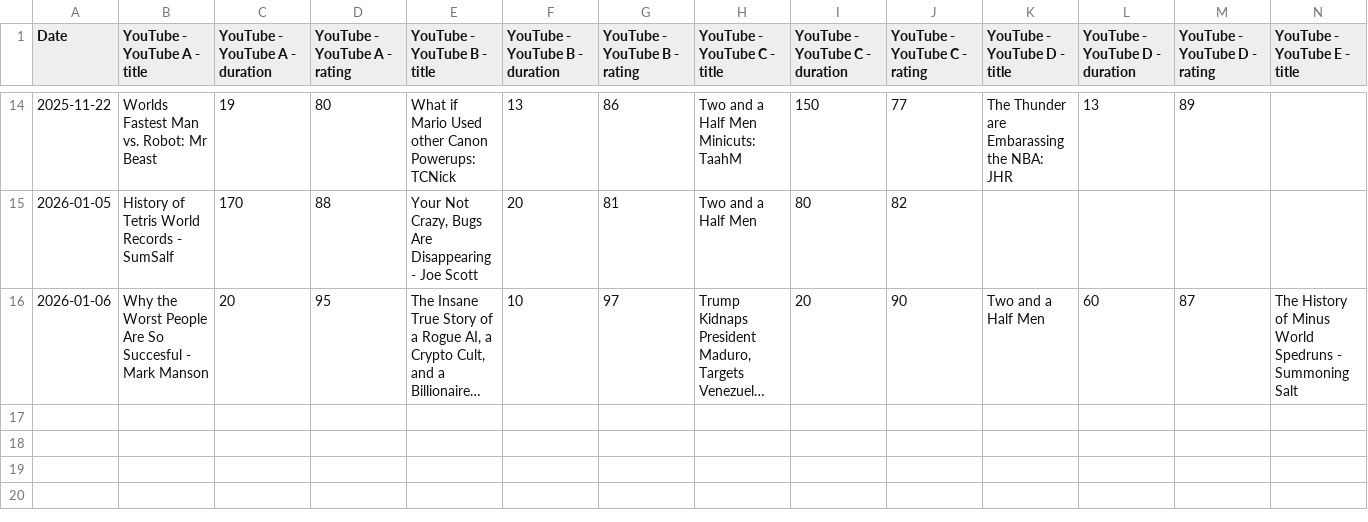
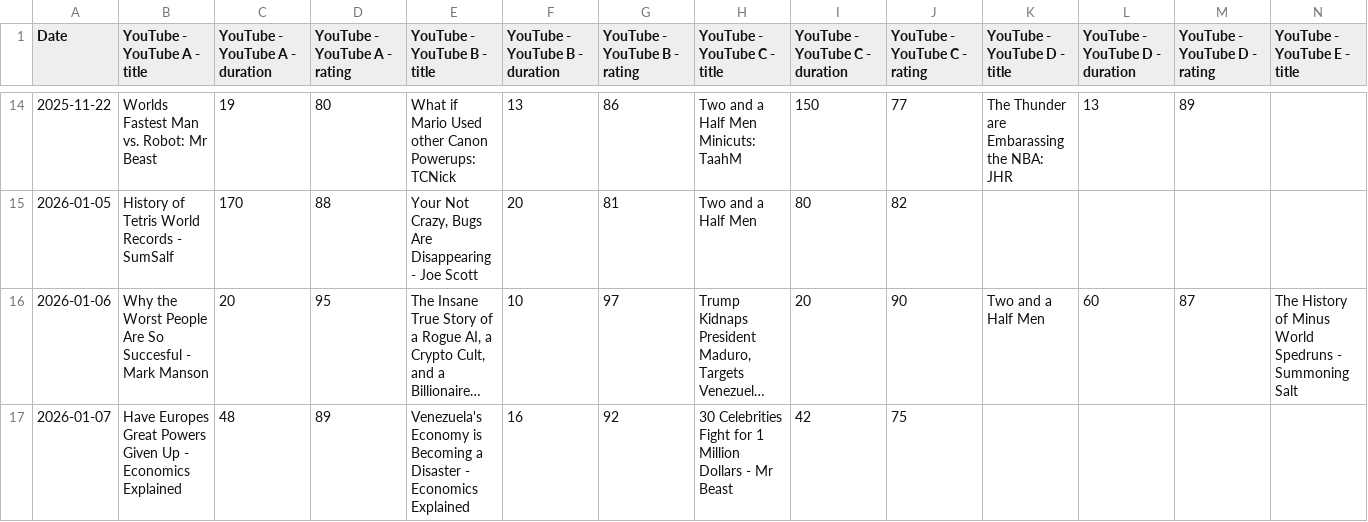
Before and after one commit to l2mcgrat/personal_data_tracking, a CSV file: data/window_data/Media.csv, drawn as a sheet; only a part is shown, gaps mark what is left out; long unchanged cells end in …; rows hold the shown columns only; the diff names each change by its address in the sheet, - before the commit and + after, or states it on an @@ line.

```diff
--- a/data/window_data/Media.csv
+++ b/data/window_data/Media.csv
+row 17: 2026-01-07 | Have Europes Great Powers Given Up - Economics Explained | 48 | 89 | Venezuela's Economy is Becoming a Disaster - Economics Explained | 16 | 92 | 30 Celebrities Fight for 1 Million Dollars - Mr Beast | 42 | 75
```
Also changed, not shown: data/master_log.csv, data/window_data/Coding Projects.csv, 31 other files.
